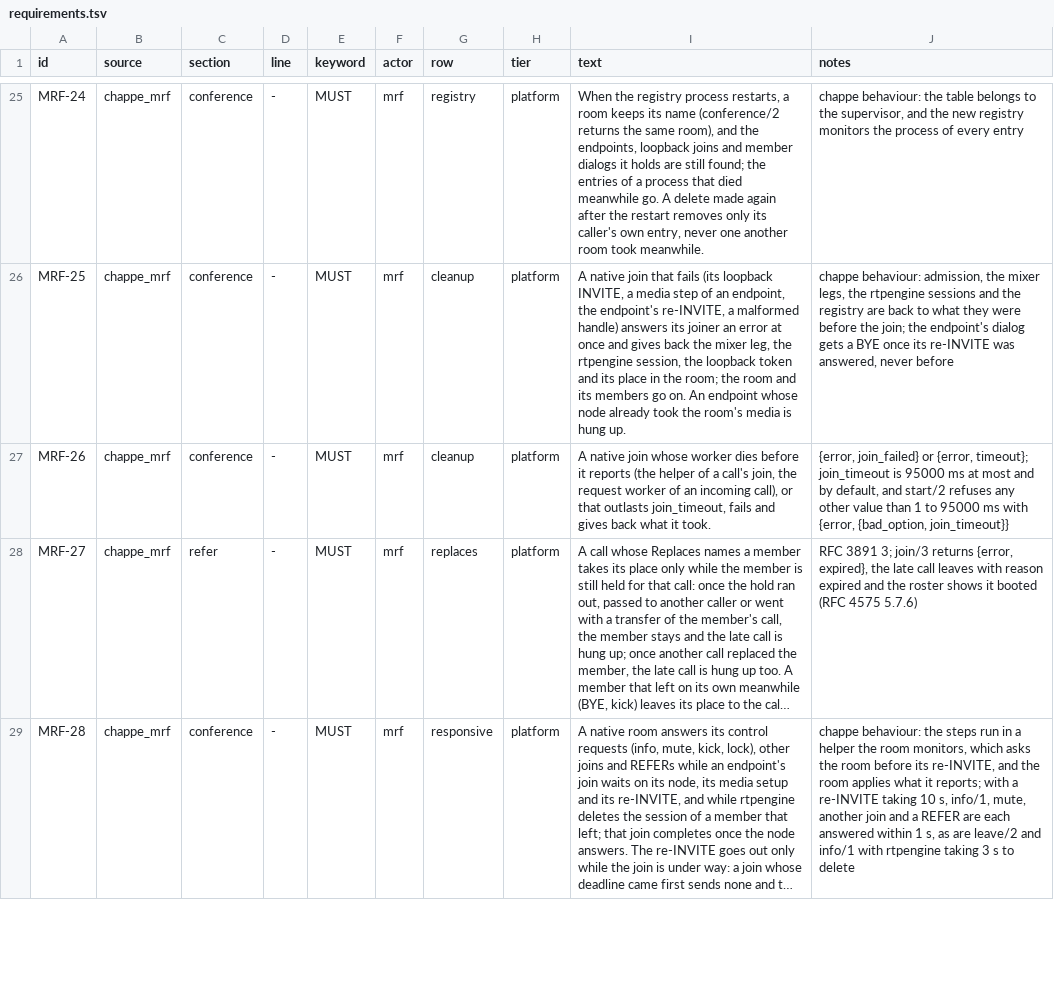
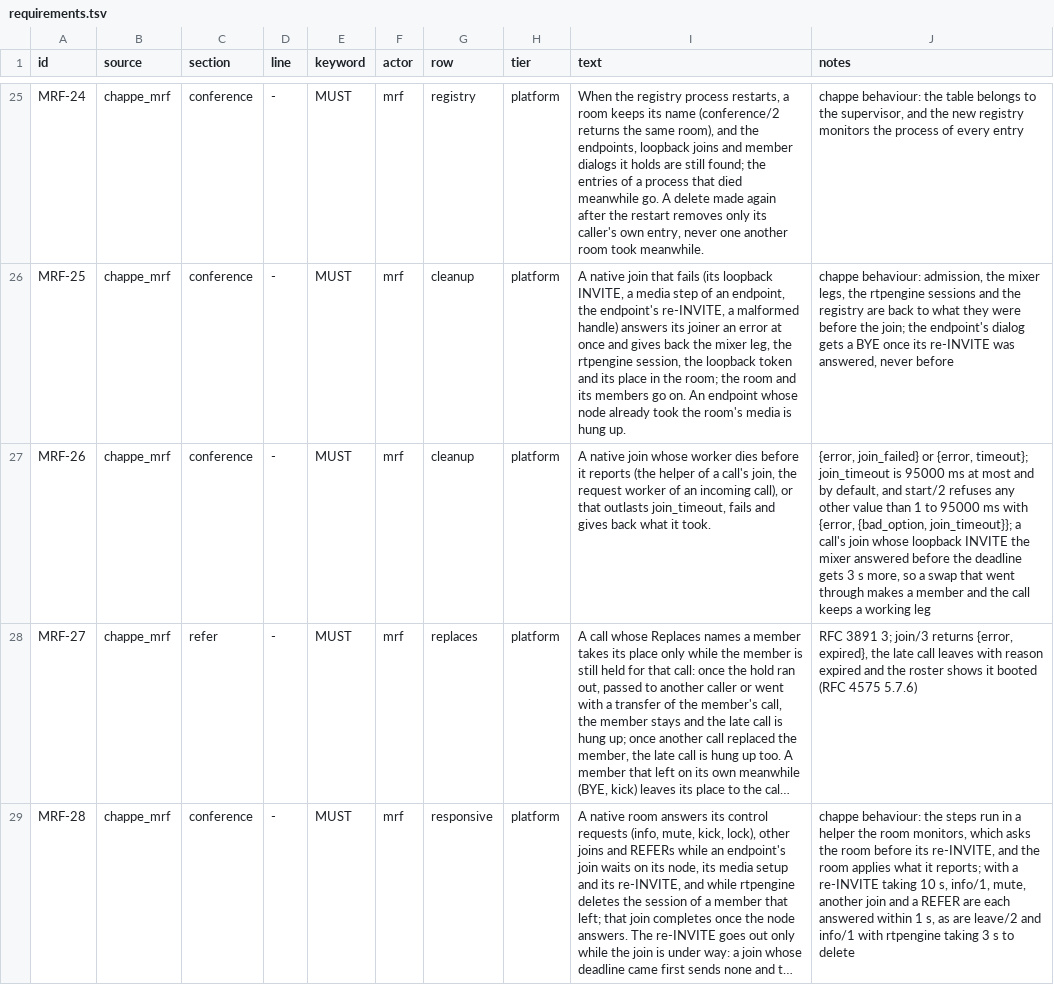
Before and after one commit to benoitc/chappe, a TSV file: apps/chappe_mrf/docs/compliance/requirements.tsv, drawn as a sheet; only a part is shown, gaps mark what is left out; long unchanged cells end in …; the diff names each change by its address in the sheet, - before the commit and + after, or states it on an @@ line.

Commit message:
keep a call whose native join times out during its swap

```diff
--- a/apps/chappe_mrf/docs/compliance/requirements.tsv
+++ b/apps/chappe_mrf/docs/compliance/requirements.tsv
-J27 (notes): …{error, {bad_option, join_timeout}}
+J27 (notes): …{error, {bad_option, join_timeout}}; a call's join whose loopback INVITE the mixer answered before the deadline gets 3 s more, so a swap that went through makes a member and the call keeps a working leg
```
Also changed, not shown: 8 other files.
